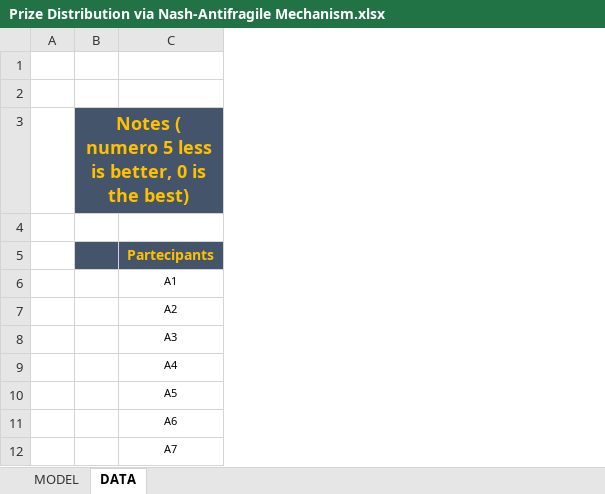
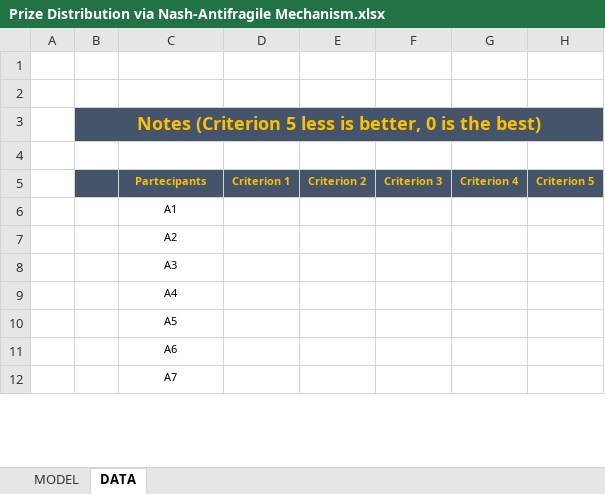
Before and after one commit to Orloch314/Nash-Antifragile, an Excel workbook: Prize Distribution via Nash-Antifragile Mechanism.xlsx, sheet DATA, drawn as a sheet; only a part is shown; values as stored, in another font and other column widths than the file's, no borders; removed rows and columns are numbered as before the commit, all else as after; the diff names each change by its address in the sheet, - before the commit and + after, or states it on an @@ line.

```diff
--- a/Prize Distribution via Nash-Antifragile Mechanism.xlsx (sheet DATA)
+++ b/Prize Distribution via Nash-Antifragile Mechanism.xlsx (sheet DATA)
-column B, row 3: Notes ( numero 5 less is better, 0 is the best)
+column B, row 3: Notes (Criterion 5 less is better, 0 is the best)
+column D, row 5: Criterion 1
+column E, row 5: Criterion 2
+column F, row 5: Criterion 3
+column G, row 5: Criterion 4
+column H, row 5: Criterion 5
@@ C5 text size: smaller @@
```
Also changed, not shown: sheet MODEL.
